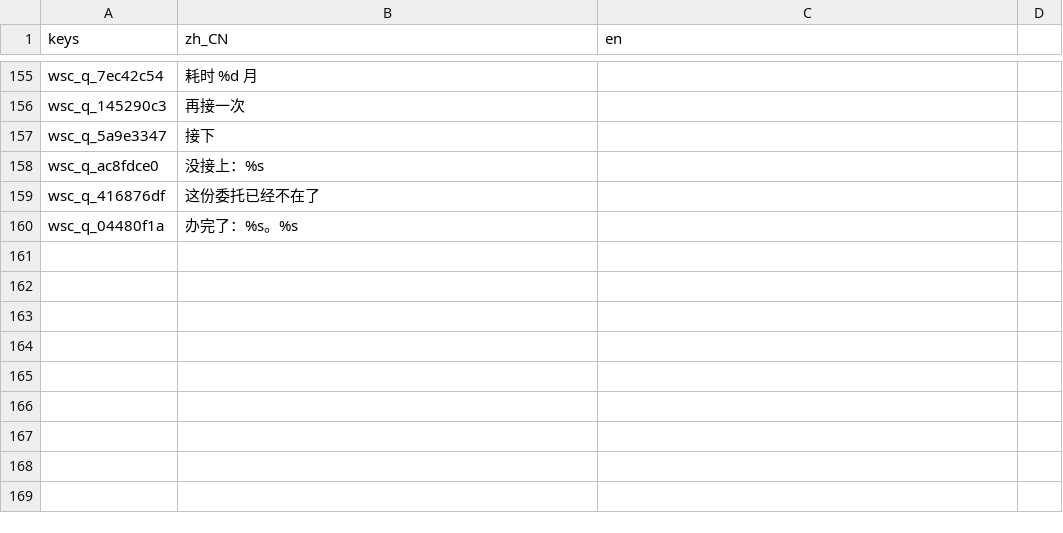
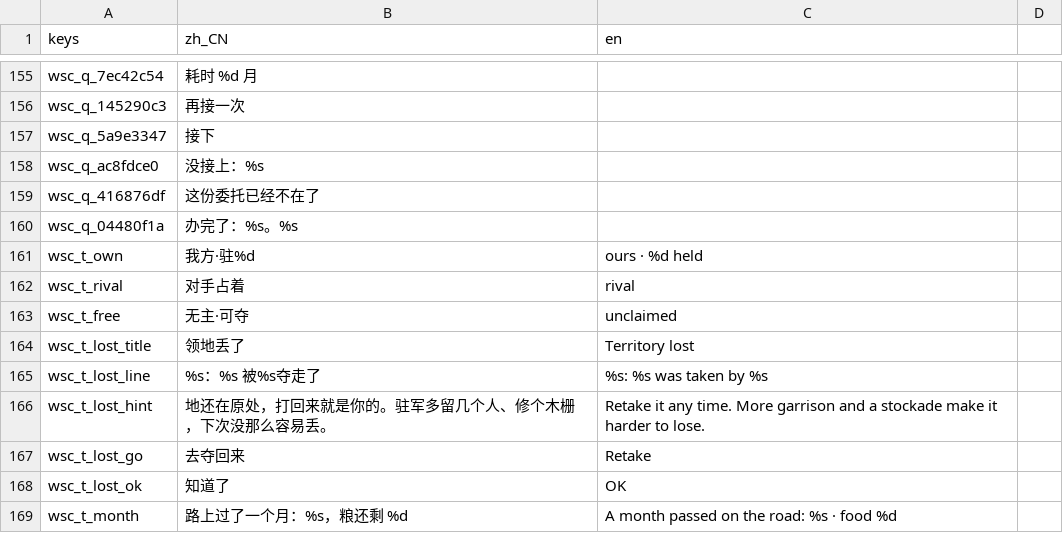
Before and after one commit to wuyongjia666-droid/CenturyKnights, a CSV file: project/data/locale/company.csv, drawn as a sheet; only a part is shown, gaps mark what is left out; the diff names each change by its address in the sheet, - before the commit and + after, or states it on an @@ line.

```diff
--- a/project/data/locale/company.csv
+++ b/project/data/locale/company.csv
+row 161: wsc_t_own | 我方·驻%d | ours · %d held
+row 162: wsc_t_rival | 对手占着 | rival
+row 163: wsc_t_free | 无主·可夺 | unclaimed
+row 164: wsc_t_lost_title | 领地丢了 | Territory lost
+row 165: wsc_t_lost_line | %s：%s 被%s夺走了 | %s: %s was taken by %s
+row 166: wsc_t_lost_hint | 地还在原处，打回来就是你的。驻军多留几个人、修个木栅，下次没那么容易丢。 | Retake it any time. More garrison and a stockade make it harder to lose.
+row 167: wsc_t_lost_go | 去夺回来 | Retake
+row 168: wsc_t_lost_ok | 知道了 | OK
+row 169: wsc_t_month | 路上过了一个月：%s，粮还剩 %d | A month passed on the road: %s · food %d
```
Also changed, not shown: 6 other files.
